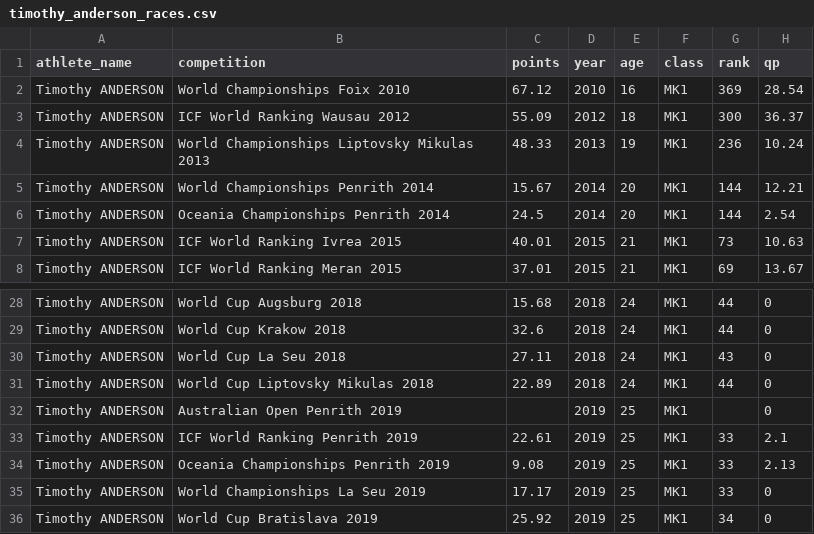
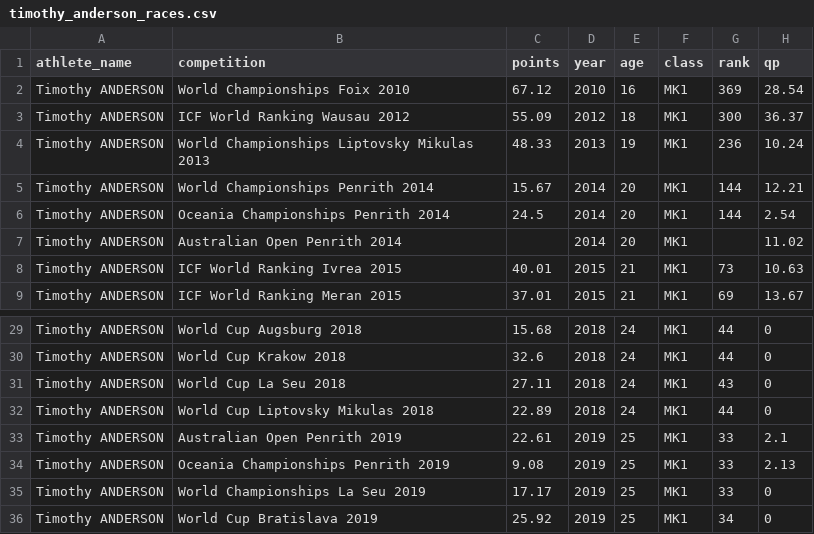
Before and after one commit to katrina-sutherland/athlete_career_dashboard, a CSV file: timothy_anderson_races.csv, drawn as a sheet; only a part is shown, gaps mark what is left out.

```diff
--- a/timothy_anderson_races.csv
+++ b/timothy_anderson_races.csv
@@ -6,2 +6,3 @@ Timothy ANDERSON,World Championships Penrith 2014,15.67,2014,20,MK1,144,12.21
 Timothy ANDERSON,Oceania Championships Penrith 2014,24.5,2014,20,MK1,144,2.54
+Timothy ANDERSON,Australian Open Penrith 2014,,2014,20,MK1,,11.02
 Timothy ANDERSON,ICF World Ranking Ivrea 2015,40.01,2015,21,MK1,73,10.63
@@ -31,4 +32,3 @@ Timothy ANDERSON,World Cup La Seu 2018,27.11,2018,24,MK1,43,0
 Timothy ANDERSON,World Cup Liptovsky Mikulas 2018,22.89,2018,24,MK1,44,0
-Timothy ANDERSON,Australian Open Penrith 2019,,2019,25,MK1,,0
-Timothy ANDERSON,ICF World Ranking Penrith 2019,22.61,2019,25,MK1,33,2.1
+Timothy ANDERSON,Australian Open Penrith 2019,22.61,2019,25,MK1,33,2.1
 Timothy ANDERSON,Oceania Championships Penrith 2019,9.08,2019,25,MK1,33,2.13
```
Also changed, not shown: 3 other files.
